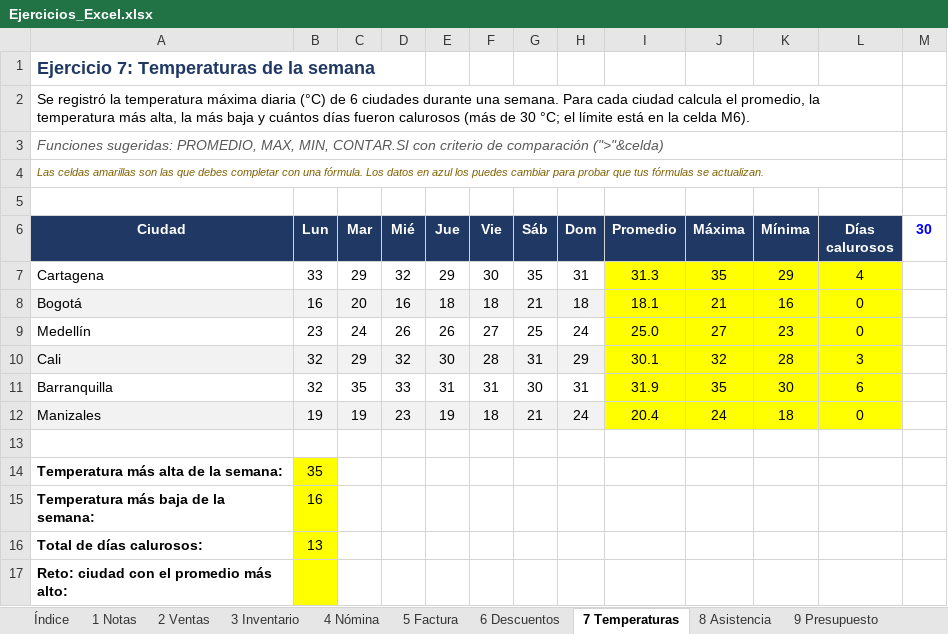
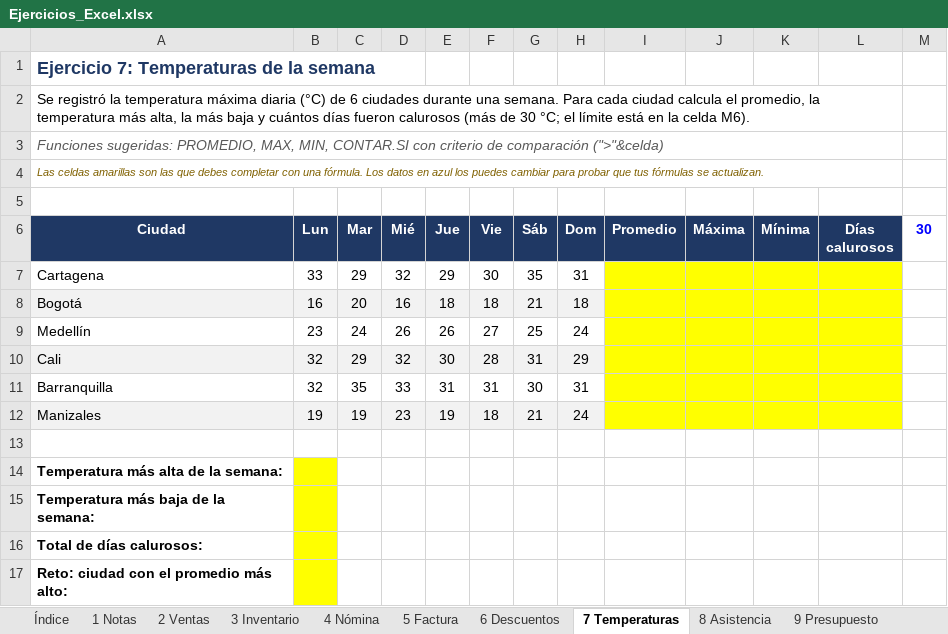
Before and after one commit to JoseMVelezR/Entrega01, an Excel workbook: Excel/Ejercicios_Excel.xlsx, sheet 7 Temperaturas, drawn as a sheet; values as stored, in another font and other column widths than the file's, no borders; the diff names each change by its address in the sheet, - before the commit and + after, or states it on an @@ line.

```diff
--- a/Excel/Ejercicios_Excel.xlsx (sheet 7 Temperaturas)
+++ b/Excel/Ejercicios_Excel.xlsx (sheet 7 Temperaturas)
-I7 (Promedio): 31.3
+I7 (Promedio): (empty)
-J7 (Máxima): 35
+J7 (Máxima): (empty)
-K7 (Mínima): 29
+K7 (Mínima): (empty)
-L7 (Días calurosos): 4
+L7 (Días calurosos): (empty)
-I8 (Promedio): 18.1
+I8 (Promedio): (empty)
-J8 (Máxima): 21
+J8 (Máxima): (empty)
-K8 (Mínima): 16
+K8 (Mínima): (empty)
-L8:L9 (Días calurosos): 0
+L8:L9 (Días calurosos): (empty)
-I9 (Promedio): 25.0
+I9 (Promedio): (empty)
-J9 (Máxima): 27
+J9 (Máxima): (empty)
-K9 (Mínima): 23
+K9 (Mínima): (empty)
-I10 (Promedio): 30.1
+I10 (Promedio): (empty)
-J10 (Máxima): 32
+J10 (Máxima): (empty)
-K10 (Mínima): 28
+K10 (Mínima): (empty)
-L10 (Días calurosos): 3
+L10 (Días calurosos): (empty)
-I11 (Promedio): 31.9
+I11 (Promedio): (empty)
-J11 (Máxima): 35
+J11 (Máxima): (empty)
-K11 (Mínima): 30
+K11 (Mínima): (empty)
-L11 (Días calurosos): 6
+L11 (Días calurosos): (empty)
-I12 (Promedio): 20.4
+I12 (Promedio): (empty)
-J12 (Máxima): 24
+J12 (Máxima): (empty)
-K12 (Mínima): 18
+K12 (Mínima): (empty)
-L12 (Días calurosos): 0
+L12 (Días calurosos): (empty)
-B14 (Lun): 35
+B14 (Lun): (empty)
-B15 (Lun): 16
+B15 (Lun): (empty)
-B16 (Lun): 13
+B16 (Lun): (empty)
```
Also changed, not shown: sheet 8 Asistencia, sheet 6 Descuentos, sheet 2 Ventas, sheet 4 Nómina, sheet 10 Liga, sheet 1 Notas, 3 more sheets, 3 other files.
